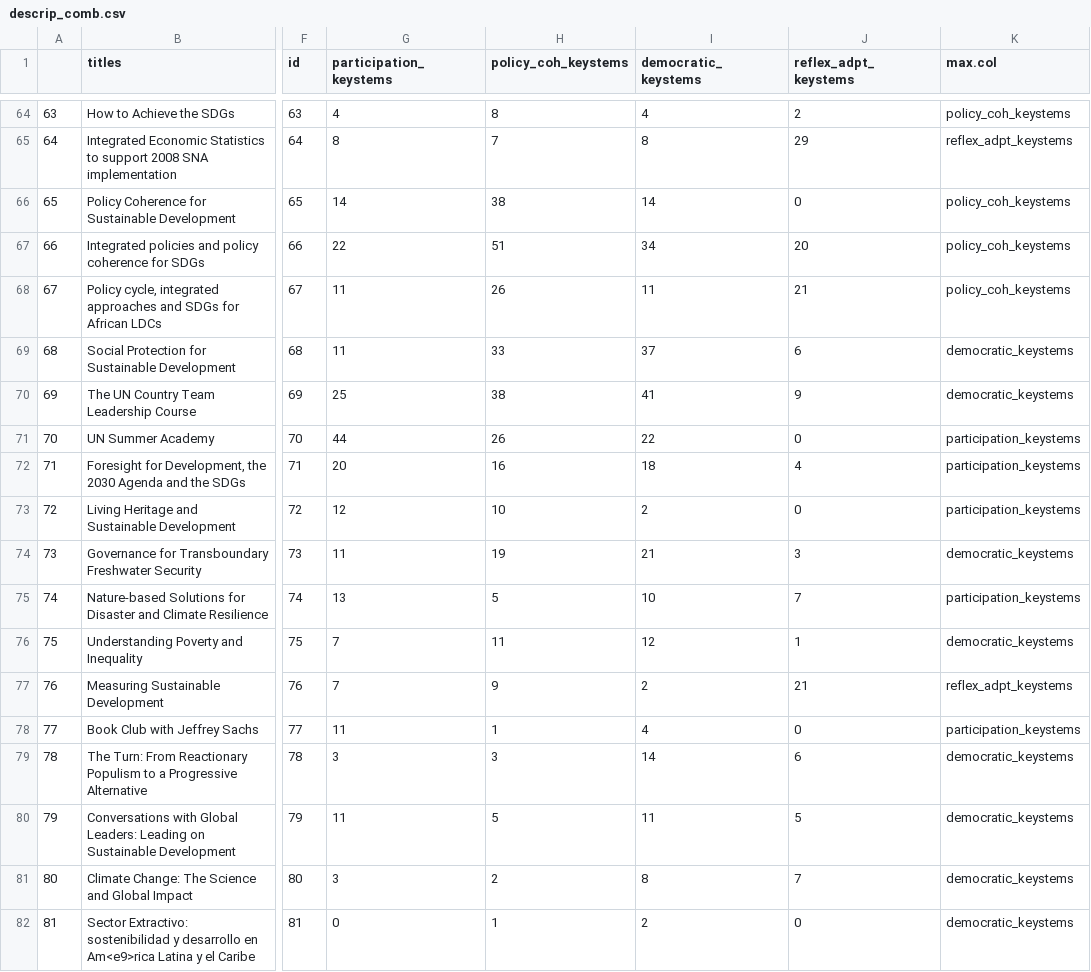
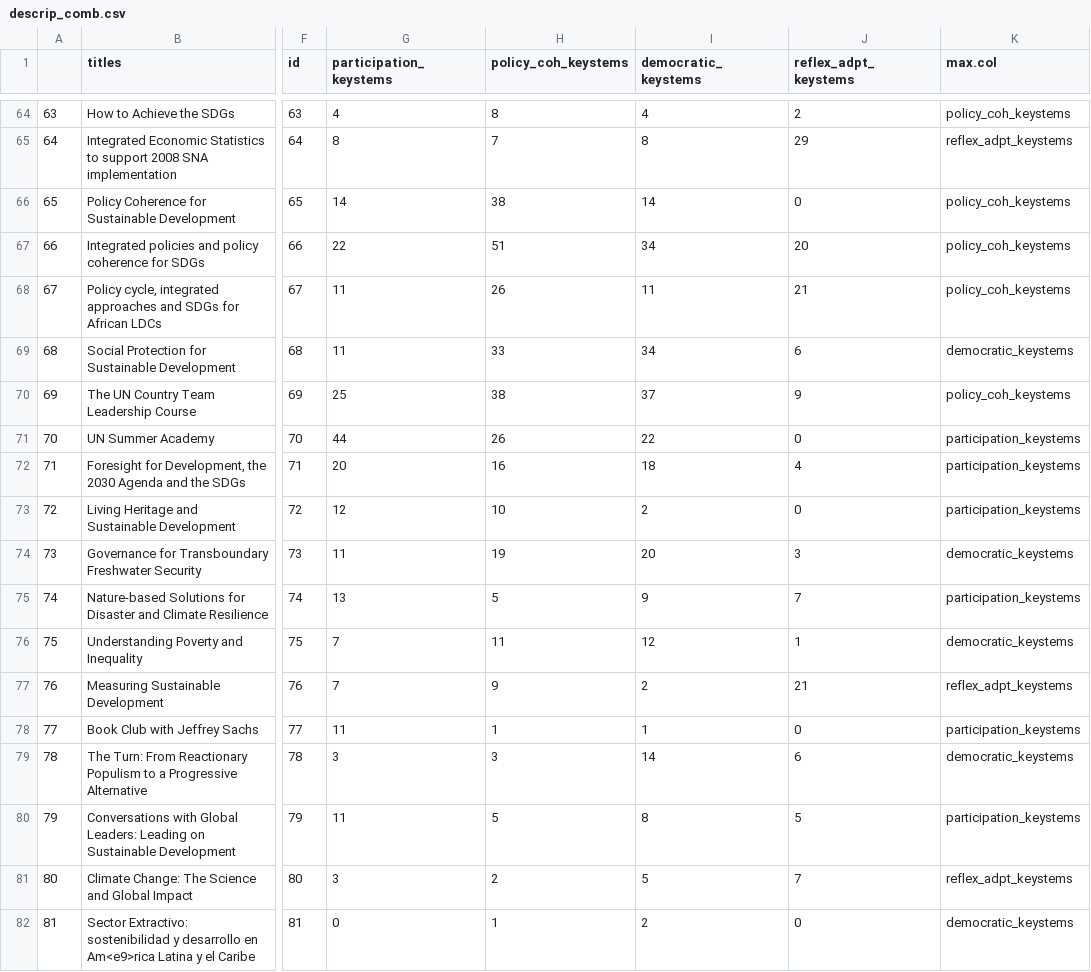
Before and after one commit to caitlinsarro/mpp_thesis, a CSV file: exports/descrip_comb.csv, drawn as a sheet; only a part is shown, gaps mark what is left out; the diff covers the shown part only; the diff names each change by its address in the sheet, - before the commit and + after, or states it on an @@ line.

```diff
--- a/exports/descrip_comb.csv
+++ b/exports/descrip_comb.csv
-I69 (democratic_keystems): 37
+I69 (democratic_keystems): 34
-I70 (democratic_keystems): 41
+I70 (democratic_keystems): 37
-K70 (max.col): democratic_keystems
+K70 (max.col): policy_coh_keystems
-I74 (democratic_keystems): 21
+I74 (democratic_keystems): 20
-I75 (democratic_keystems): 10
+I75 (democratic_keystems): 9
-I78 (democratic_keystems): 4
+I78 (democratic_keystems): 1
-I80 (democratic_keystems): 11
+I80 (democratic_keystems): 8
-K80 (max.col): democratic_keystems
+K80 (max.col): participation_keystems
-I81 (democratic_keystems): 8
+I81 (democratic_keystems): 5
-K81 (max.col): democratic_keystems
+K81 (max.col): reflex_adpt_keystems
```
Also changed, not shown: 42 edited cells elsewhere in this file, 4 other files.
